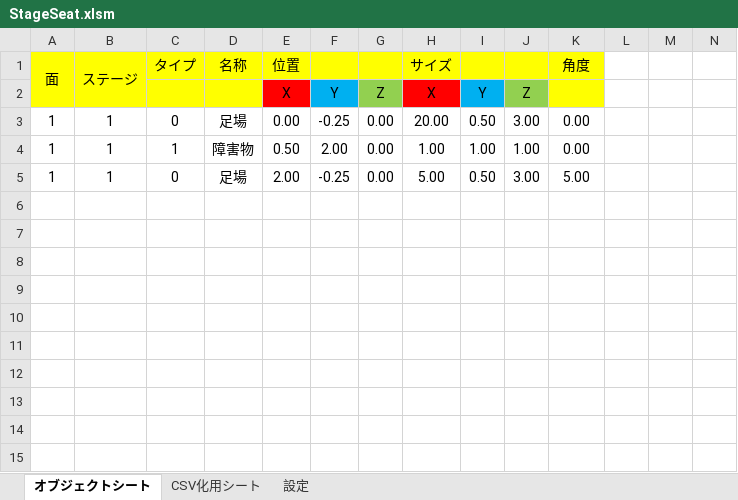
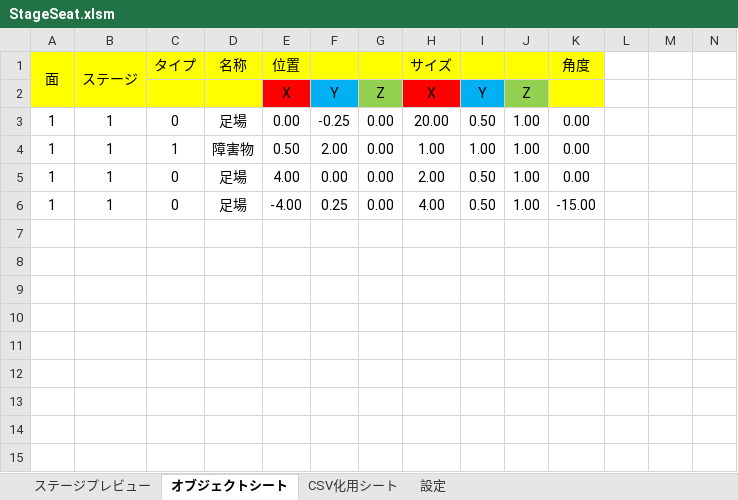
Before and after one commit to Takagi3948/HEW_205, an Excel workbook: HEW_205/Stage/StageSeat.xlsm, sheet オブジェクトシート, drawn as a sheet; only a part is shown; values as stored, in another font and other column widths than the file's, no borders; rows hold the shown columns only; the diff names each change by its address in the sheet, - before the commit and + after, or states it on an @@ line.

```diff
--- a/HEW_205/Stage/StageSeat.xlsm (sheet オブジェクトシート)
+++ b/HEW_205/Stage/StageSeat.xlsm (sheet オブジェクトシート)
+sheet tab: ステージプレビュー
-J3: 3.00
+J3: 1.00
-E5 (位置): 2.00
+E5 (位置): 4.00
-F5: -0.25
+F5: 0.00
-H5 (サイズ): 5.00
+H5 (サイズ): 2.00
-J5: 3.00
+J5: 1.00
-K5 (角度): 5.00
+K5 (角度): 0.00
-row 6: (empty)
+row 6: 1 | 1 | 0 | 足場 | -4.00 | 0.25 | 0.00 | 4.00 | 0.50 | 1.00 | -15.00
```
Also changed, not shown: sheet CSV化用シート, sheet 設定, charts or pictures, 3 other files.
